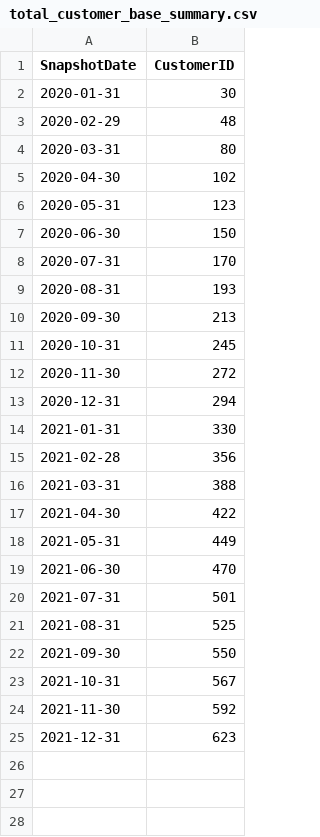
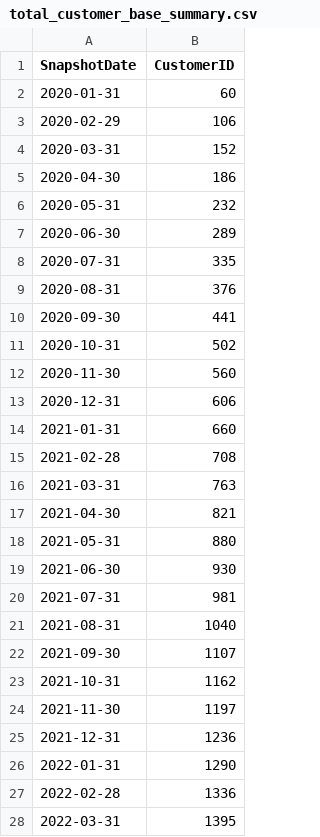
Before and after one commit to TallData/Customer_Success_Dashboard, a CSV file: data/total_customer_base_summary.csv, drawn as a sheet; only a part is shown; the diff covers the shown part only.

```diff
--- a/data/total_customer_base_summary.csv
+++ b/data/total_customer_base_summary.csv
@@ -1,25 +1,28 @@
 SnapshotDate,CustomerID
-2020-01-31,30
-2020-02-29,48
-2020-03-31,80
-2020-04-30,102
-2020-05-31,123
-2020-06-30,150
-2020-07-31,170
-2020-08-31,193
-2020-09-30,213
-2020-10-31,245
-2020-11-30,272
-2020-12-31,294
-2021-01-31,330
-2021-02-28,356
-2021-03-31,388
-2021-04-30,422
-2021-05-31,449
-2021-06-30,470
-2021-07-31,501
-2021-08-31,525
-2021-09-30,550
-2021-10-31,567
-2021-11-30,592
-2021-12-31,623
+2020-01-31,60
+2020-02-29,106
+2020-03-31,152
+2020-04-30,186
+2020-05-31,232
+2020-06-30,289
+2020-07-31,335
+2020-08-31,376
+2020-09-30,441
+2020-10-31,502
+2020-11-30,560
+2020-12-31,606
+2021-01-31,660
+2021-02-28,708
+2021-03-31,763
+2021-04-30,821
+2021-05-31,880
+2021-06-30,930
+2021-07-31,981
+2021-08-31,1040
+2021-09-30,1107
+2021-10-31,1162
+2021-11-30,1197
+2021-12-31,1236
+2022-01-31,1290
+2022-02-28,1336
+2022-03-31,1395
```
Also changed, not shown: 48 added rows elsewhere in this file, data/combined_summary.csv, data/mrr_data.csv, 15 other files.
